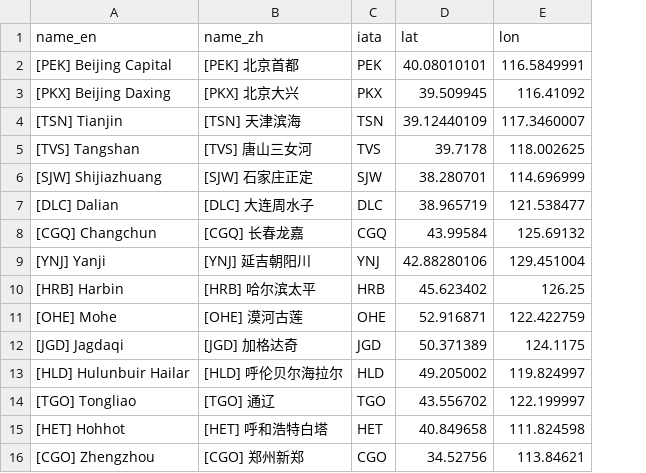
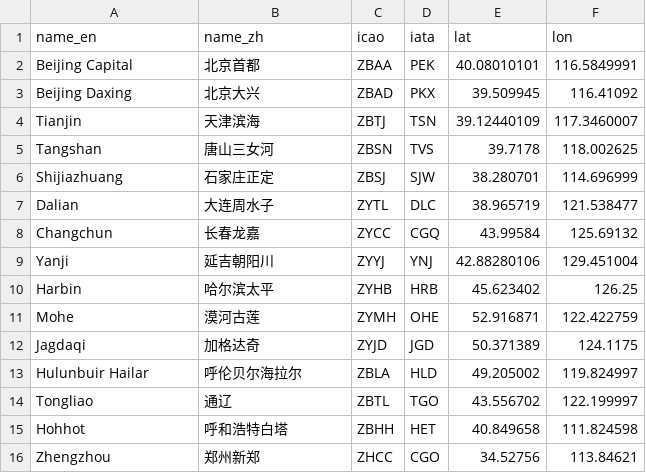
Before and after one commit to wu-ys/wheredidIgo, a CSV file: flights/airport.csv, drawn as a sheet; only a part is shown; the diff covers the shown part only; the diff names each change by its address in the sheet, - before the commit and + after, or states it on an @@ line.

Commit message:
flight data update 20260424

```diff
--- a/flights/airport.csv
+++ b/flights/airport.csv
+column C (icao), rows 2-16: ZBAA | ZBAD | ZBTJ | ZBSN | ZBSJ | ZYTL | ZYCC | ZYYJ | ZYHB | ZYMH | ZYJD | ZBLA | ZBTL | ZBHH | ZHCC
-A2 (name_en): [PEK] Beijing Capital
+A2 (name_en): Beijing Capital
-B2 (name_zh): [PEK] 北京首都
+B2 (name_zh): 北京首都
-A3 (name_en): [PKX] Beijing Daxing
+A3 (name_en): Beijing Daxing
-B3 (name_zh): [PKX] 北京大兴
+B3 (name_zh): 北京大兴
-A4 (name_en): [TSN] Tianjin
+A4 (name_en): Tianjin
-B4 (name_zh): [TSN] 天津滨海
+B4 (name_zh): 天津滨海
-A5 (name_en): [TVS] Tangshan
+A5 (name_en): Tangshan
-B5 (name_zh): [TVS] 唐山三女河
+B5 (name_zh): 唐山三女河
-A6 (name_en): [SJW] Shijiazhuang
+A6 (name_en): Shijiazhuang
-B6 (name_zh): [SJW] 石家庄正定
+B6 (name_zh): 石家庄正定
-A7 (name_en): [DLC] Dalian
+A7 (name_en): Dalian
-B7 (name_zh): [DLC] 大连周水子
+B7 (name_zh): 大连周水子
-A8 (name_en): [CGQ] Changchun
+A8 (name_en): Changchun
-B8 (name_zh): [CGQ] 长春龙嘉
+B8 (name_zh): 长春龙嘉
-A9 (name_en): [YNJ] Yanji
+A9 (name_en): Yanji
-B9 (name_zh): [YNJ] 延吉朝阳川
+B9 (name_zh): 延吉朝阳川
-A10 (name_en): [HRB] Harbin
+A10 (name_en): Harbin
-B10 (name_zh): [HRB] 哈尔滨太平
+B10 (name_zh): 哈尔滨太平
-A11 (name_en): [OHE] Mohe
+A11 (name_en): Mohe
-B11 (name_zh): [OHE] 漠河古莲
+B11 (name_zh): 漠河古莲
-A12 (name_en): [JGD] Jagdaqi
+A12 (name_en): Jagdaqi
-B12 (name_zh): [JGD] 加格达奇
+B12 (name_zh): 加格达奇
-A13 (name_en): [HLD] Hulunbuir Hailar
+A13 (name_en): Hulunbuir Hailar
-B13 (name_zh): [HLD] 呼伦贝尔海拉尔
+B13 (name_zh): 呼伦贝尔海拉尔
-A14 (name_en): [TGO] Tongliao
+A14 (name_en): Tongliao
-B14 (name_zh): [TGO] 通辽
+B14 (name_zh): 通辽
-A15 (name_en): [HET] Hohhot
+A15 (name_en): Hohhot
-B15 (name_zh): [HET] 呼和浩特白塔
+B15 (name_zh): 呼和浩特白塔
-A16 (name_en): [CGO] Zhengzhou
+A16 (name_en): Zhengzhou
-B16 (name_zh): [CGO] 郑州新郑
+B16 (name_zh): 郑州新郑
```
Also changed, not shown: 86 edited cells elsewhere in this file, flights/flights.csv, 6 other files.
